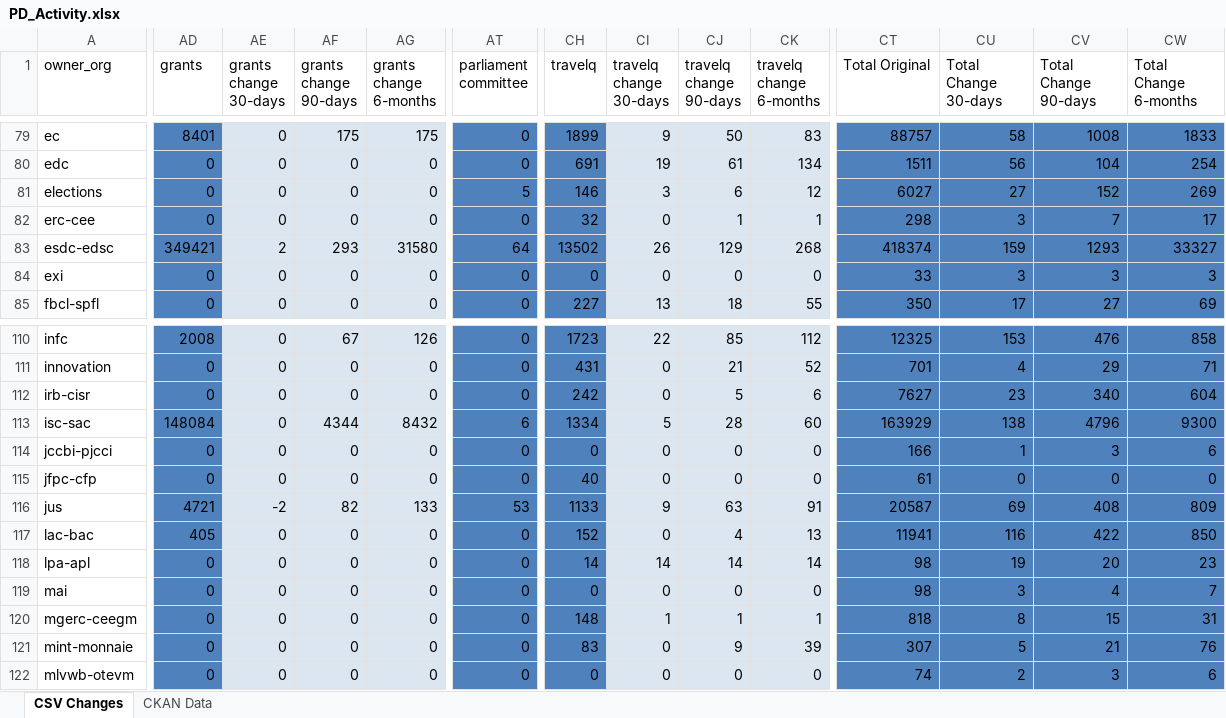
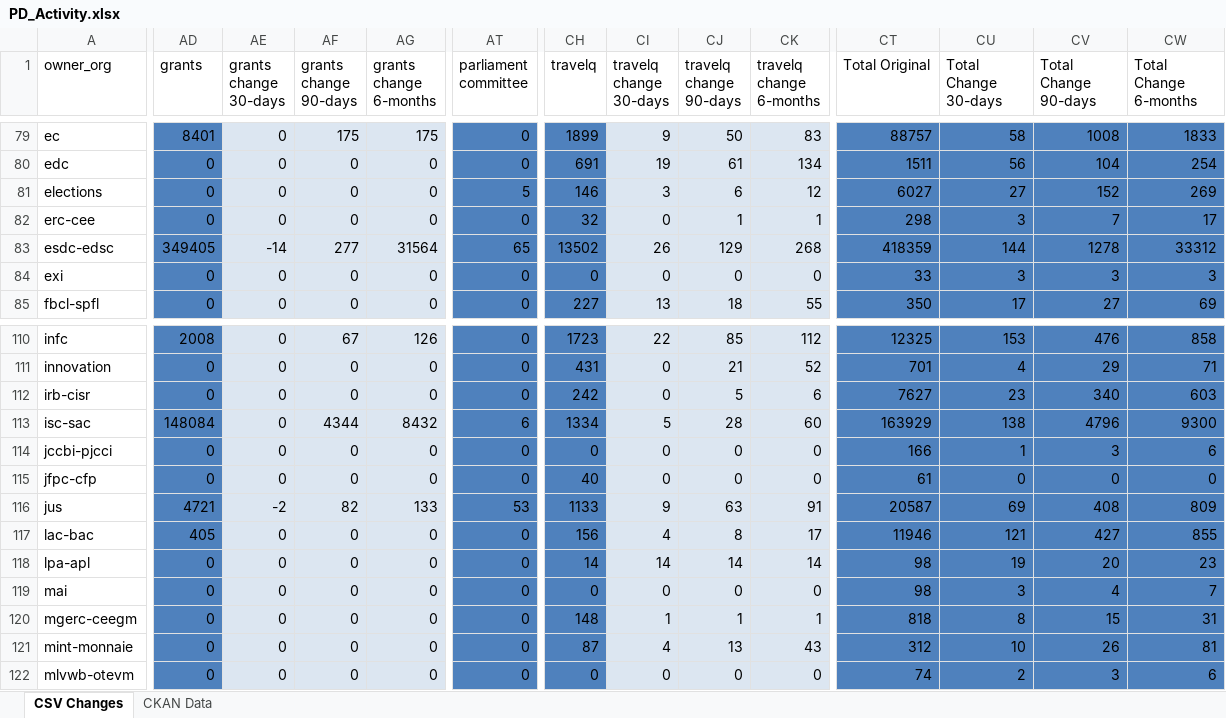
Before and after one commit to open-data/analytics-corporate-reporting, an Excel workbook: PD_CHANGES_RPT/PD_Activity.xlsx, sheet CSV Changes, drawn as a sheet; only a part is shown, gaps mark what is left out; values as stored, in another font and other column widths than the file's, no borders; the diff covers the shown part only; the diff names each change by its address in the sheet, - before the commit and + after, or states it on an @@ line.

```diff
--- a/PD_CHANGES_RPT/PD_Activity.xlsx (sheet CSV Changes)
+++ b/PD_CHANGES_RPT/PD_Activity.xlsx (sheet CSV Changes)
-AD83 (grants): 349421
+AD83 (grants): 349405
-AE83 (grants change 30-days): 2
+AE83 (grants change 30-days): -14
-AF83 (grants change 90-days): 293
+AF83 (grants change 90-days): 277
-AG83 (grants change 6-months): 31580
+AG83 (grants change 6-months): 31564
-AT83 (parliament committee): 64
+AT83 (parliament committee): 65
-CT83 (Total Original): 418374
+CT83 (Total Original): 418359
-CU83 (Total Change 30-days): 159
+CU83 (Total Change 30-days): 144
-CV83 (Total Change 90-days): 1293
+CV83 (Total Change 90-days): 1278
-CW83 (Total Change 6-months): 33327
+CW83 (Total Change 6-months): 33312
-CW112 (Total Change 6-months): 604
+CW112 (Total Change 6-months): 603
-CH117 (travelq): 152
+CH117 (travelq): 156
-CI117 (travelq change 30-days): 0
+CI117 (travelq change 30-days): 4
-CJ117 (travelq change 90-days): 4
+CJ117 (travelq change 90-days): 8
-CK117 (travelq change 6-months): 13
+CK117 (travelq change 6-months): 17
-CT117 (Total Original): 11941
+CT117 (Total Original): 11946
-CU117 (Total Change 30-days): 116
+CU117 (Total Change 30-days): 121
-CV117 (Total Change 90-days): 422
+CV117 (Total Change 90-days): 427
-CW117 (Total Change 6-months): 850
+CW117 (Total Change 6-months): 855
-CH121 (travelq): 83
+CH121 (travelq): 87
-CI121 (travelq change 30-days): 0
+CI121 (travelq change 30-days): 4
-CJ121 (travelq change 90-days): 9
+CJ121 (travelq change 90-days): 13
-CK121 (travelq change 6-months): 39
+CK121 (travelq change 6-months): 43
-CT121 (Total Original): 307
+CT121 (Total Original): 312
-CU121 (Total Change 30-days): 5
+CU121 (Total Change 30-days): 10
-CV121 (Total Change 90-days): 21
+CV121 (Total Change 90-days): 26
-CW121 (Total Change 6-months): 76
+CW121 (Total Change 6-months): 81
```
Also changed, not shown: 170 edited cells elsewhere in this sheet, sheet CKAN Data, 2 other files.
